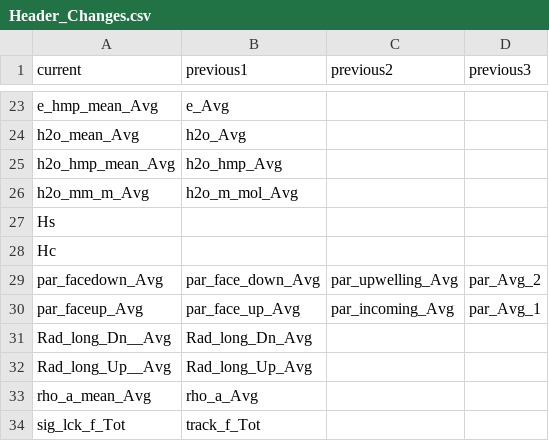
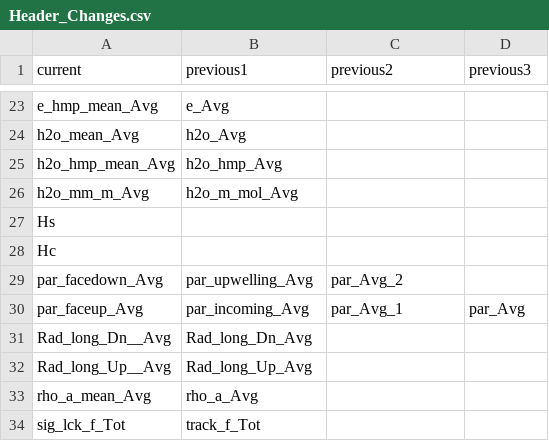
Before and after one commit to gremau/NMEG_FluxProc, a CSV file: HeaderResolutions/New_GLand/Header_Changes.csv, drawn as a sheet; only a part is shown, gaps mark what is left out.

Commit message:
Fixes for New_GLand 2010-2013

```diff
--- a/HeaderResolutions/New_GLand/Header_Changes.csv
+++ b/HeaderResolutions/New_GLand/Header_Changes.csv
@@ -28,4 +28,4 @@ Hs,,,
 Hc,,,
-par_facedown_Avg,par_face_down_Avg,par_upwelling_Avg,par_Avg_2
-par_faceup_Avg,par_face_up_Avg,par_incoming_Avg,par_Avg_1
+par_facedown_Avg,par_upwelling_Avg,par_Avg_2,
+par_faceup_Avg,par_incoming_Avg,par_Avg_1,par_Avg
 Rad_long_Dn__Avg,Rad_long_Dn_Avg,,
```
Also changed, not shown: HeaderResolutions/New_GLand/main_Header_Resolution.csv, 2 other files.
